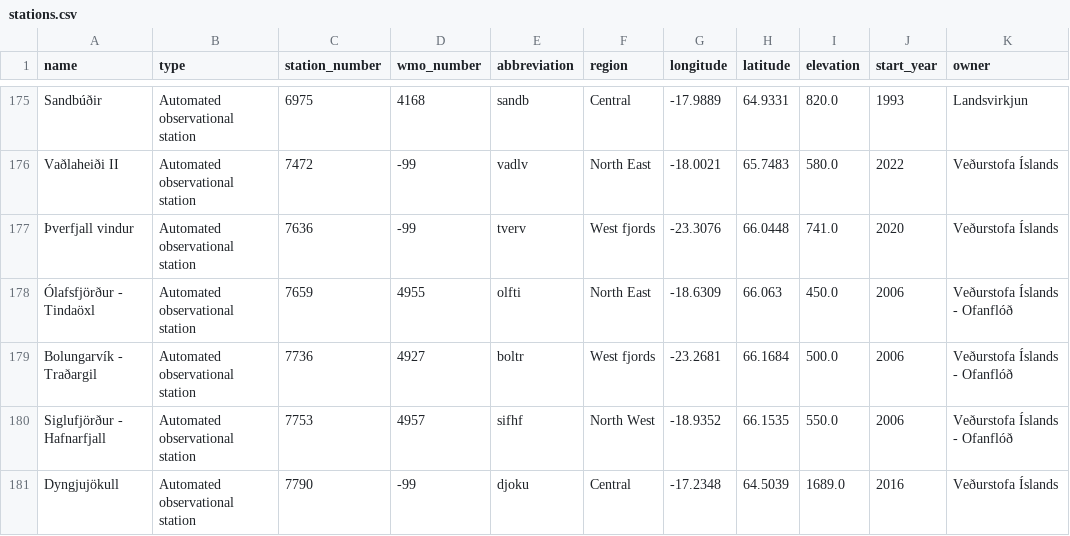
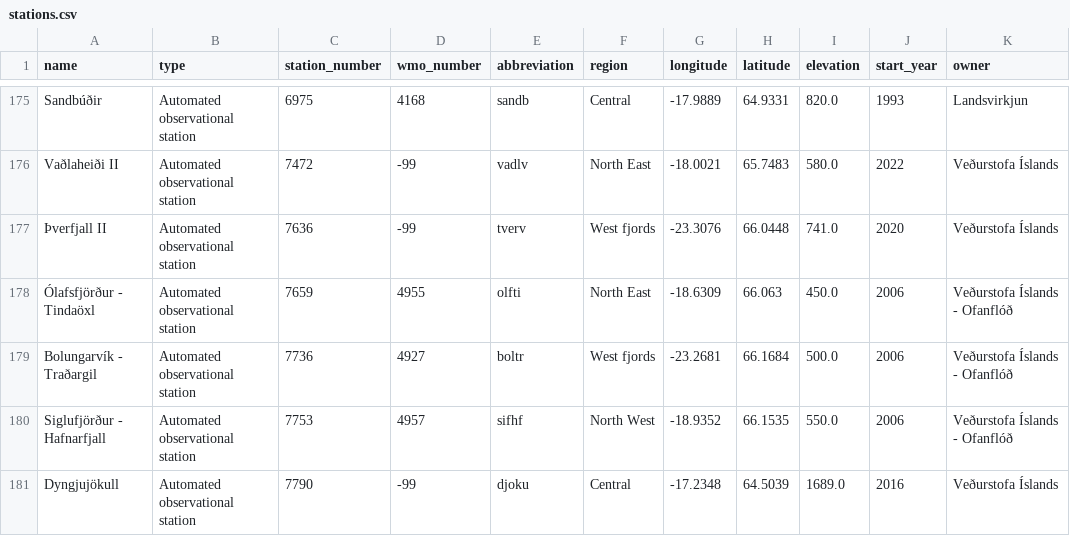
Before and after one commit to flother/weather_stations_iceland, a CSV file: stations.csv, drawn as a sheet; only a part is shown, gaps mark what is left out.

Commit message:
Update weather stations data
1 station changed

  station_number: 7636
    name: "Þverfjall vindur" => "Þverfjall II"

```diff
--- a/stations.csv
+++ b/stations.csv
@@ -176,3 +176,3 @@ Sandbúðir,Automated observational station,6975,4168,sandb,Central,-17.9889,64.
 Vaðlaheiði II,Automated observational station,7472,-99,vadlv,North East,-18.0021,65.7483,580.0,2022,Veðurstofa Íslands
-Þverfjall vindur,Automated observational station,7636,-99,tverv,West fjords,-23.3076,66.0448,741.0,2020,Veðurstofa Íslands
+Þverfjall II,Automated observational station,7636,-99,tverv,West fjords,-23.3076,66.0448,741.0,2020,Veðurstofa Íslands
 Ólafsfjörður - Tindaöxl,Automated observational station,7659,4955,olfti,North East,-18.6309,66.063,450.0,2006,Veðurstofa Íslands - Ofanflóð
```
Also changed, not shown: 1 other file.
